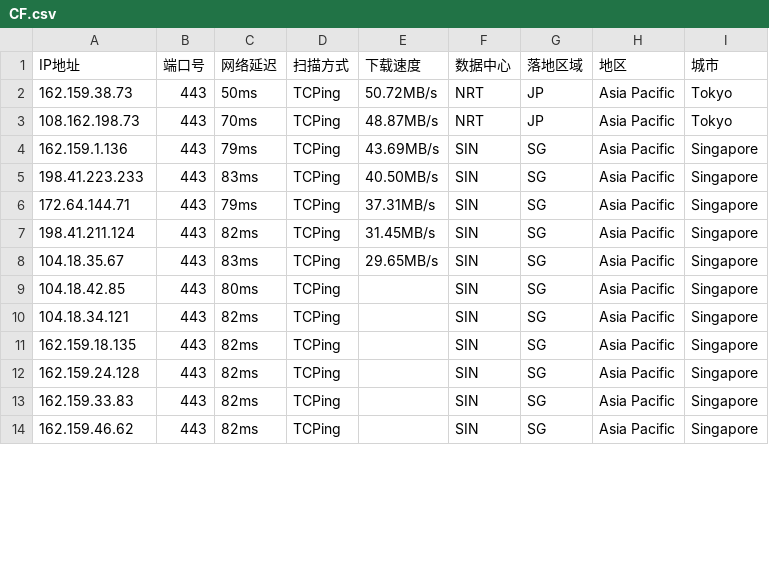
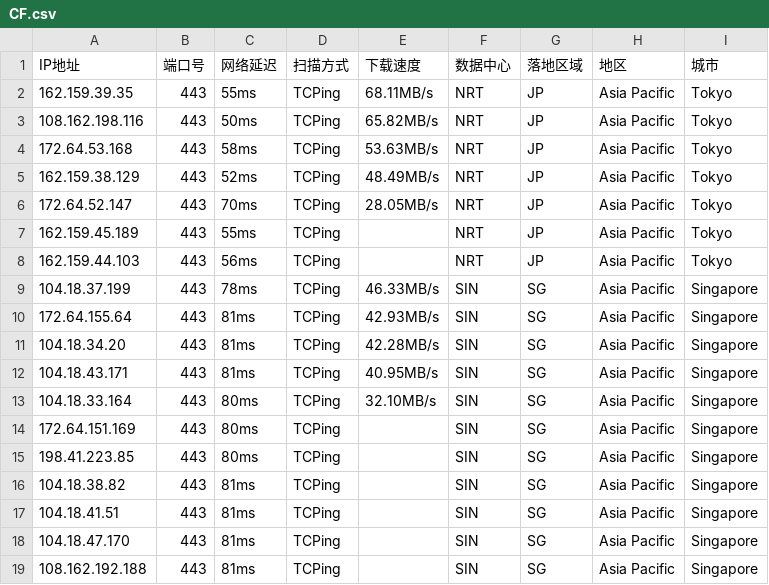
Before and after one commit to aihddelyy/Cloudflare_ips, a CSV file: CF.csv, drawn as a sheet; only a part is shown; the diff covers the shown part only.

```diff
--- a/CF.csv
+++ b/CF.csv
@@ -1,14 +1,19 @@
 IP地址,端口号,网络延迟,扫描方式,下载速度,数据中心,落地区域,地区,城市
-162.159.38.73,443,50ms,TCPing,50.72MB/s,NRT,JP,Asia Pacific,Tokyo
-108.162.198.73,443,70ms,TCPing,48.87MB/s,NRT,JP,Asia Pacific,Tokyo
-162.159.1.136,443,79ms,TCPing,43.69MB/s,SIN,SG,Asia Pacific,Singapore
-198.41.223.233,443,83ms,TCPing,40.50MB/s,SIN,SG,Asia Pacific,Singapore
-172.64.144.71,443,79ms,TCPing,37.31MB/s,SIN,SG,Asia Pacific,Singapore
-198.41.211.124,443,82ms,TCPing,31.45MB/s,SIN,SG,Asia Pacific,Singapore
-104.18.35.67,443,83ms,TCPing,29.65MB/s,SIN,SG,Asia Pacific,Singapore
-104.18.42.85,443,80ms,TCPing,,SIN,SG,Asia Pacific,Singapore
-104.18.34.121,443,82ms,TCPing,,SIN,SG,Asia Pacific,Singapore
-162.159.18.135,443,82ms,TCPing,,SIN,SG,Asia Pacific,Singapore
-162.159.24.128,443,82ms,TCPing,,SIN,SG,Asia Pacific,Singapore
-162.159.33.83,443,82ms,TCPing,,SIN,SG,Asia Pacific,Singapore
-162.159.46.62,443,82ms,TCPing,,SIN,SG,Asia Pacific,Singapore
+162.159.39.35,443,55ms,TCPing,68.11MB/s,NRT,JP,Asia Pacific,Tokyo
+108.162.198.116,443,50ms,TCPing,65.82MB/s,NRT,JP,Asia Pacific,Tokyo
+172.64.53.168,443,58ms,TCPing,53.63MB/s,NRT,JP,Asia Pacific,Tokyo
+162.159.38.129,443,52ms,TCPing,48.49MB/s,NRT,JP,Asia Pacific,Tokyo
+172.64.52.147,443,70ms,TCPing,28.05MB/s,NRT,JP,Asia Pacific,Tokyo
+162.159.45.189,443,55ms,TCPing,,NRT,JP,Asia Pacific,Tokyo
+162.159.44.103,443,56ms,TCPing,,NRT,JP,Asia Pacific,Tokyo
+104.18.37.199,443,78ms,TCPing,46.33MB/s,SIN,SG,Asia Pacific,Singapore
+172.64.155.64,443,81ms,TCPing,42.93MB/s,SIN,SG,Asia Pacific,Singapore
+104.18.34.20,443,81ms,TCPing,42.28MB/s,SIN,SG,Asia Pacific,Singapore
+104.18.43.171,443,81ms,TCPing,40.95MB/s,SIN,SG,Asia Pacific,Singapore
+104.18.33.164,443,80ms,TCPing,32.10MB/s,SIN,SG,Asia Pacific,Singapore
+172.64.151.169,443,80ms,TCPing,,SIN,SG,Asia Pacific,Singapore
+198.41.223.85,443,80ms,TCPing,,SIN,SG,Asia Pacific,Singapore
+104.18.38.82,443,81ms,TCPing,,SIN,SG,Asia Pacific,Singapore
+104.18.41.51,443,81ms,TCPing,,SIN,SG,Asia Pacific,Singapore
+104.18.47.170,443,81ms,TCPing,,SIN,SG,Asia Pacific,Singapore
+108.162.192.188,443,81ms,TCPing,,SIN,SG,Asia Pacific,Singapore
```
Also changed, not shown: 18 edited cells elsewhere in this file, HK.csv, JP.csv, 12 other files.
